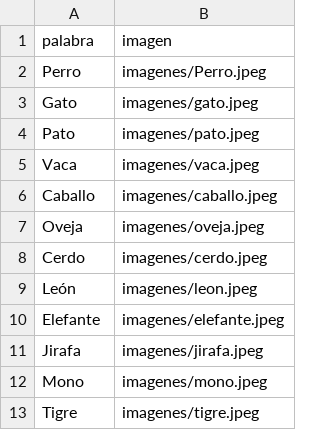
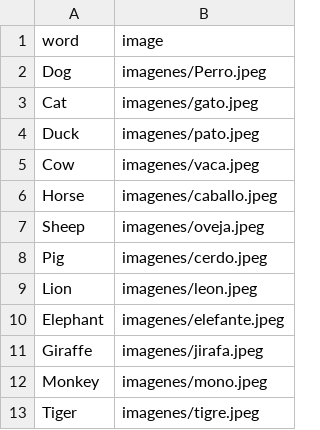
Before and after one commit to JorMath/proyecto_usabilidad, a CSV file: datos.csv, drawn as a sheet.

```diff
--- a/datos.csv
+++ b/datos.csv
@@ -1,13 +1,13 @@
-palabra,imagen
-Perro,imagenes/Perro.jpeg
-Gato,imagenes/gato.jpeg
-Pato,imagenes/pato.jpeg
-Vaca,imagenes/vaca.jpeg
-Caballo,imagenes/caballo.jpeg
-Oveja,imagenes/oveja.jpeg
-Cerdo,imagenes/cerdo.jpeg
-León,imagenes/leon.jpeg
-Elefante,imagenes/elefante.jpeg
-Jirafa,imagenes/jirafa.jpeg
-Mono,imagenes/mono.jpeg
-Tigre,imagenes/tigre.jpeg
+word,image
+Dog,imagenes/Perro.jpeg
+Cat,imagenes/gato.jpeg
+Duck,imagenes/pato.jpeg
+Cow,imagenes/vaca.jpeg
+Horse,imagenes/caballo.jpeg
+Sheep,imagenes/oveja.jpeg
+Pig,imagenes/cerdo.jpeg
+Lion,imagenes/leon.jpeg
+Elephant,imagenes/elefante.jpeg
+Giraffe,imagenes/jirafa.jpeg
+Monkey,imagenes/mono.jpeg
+Tiger,imagenes/tigre.jpeg
```
Also changed, not shown: 2 other files.
